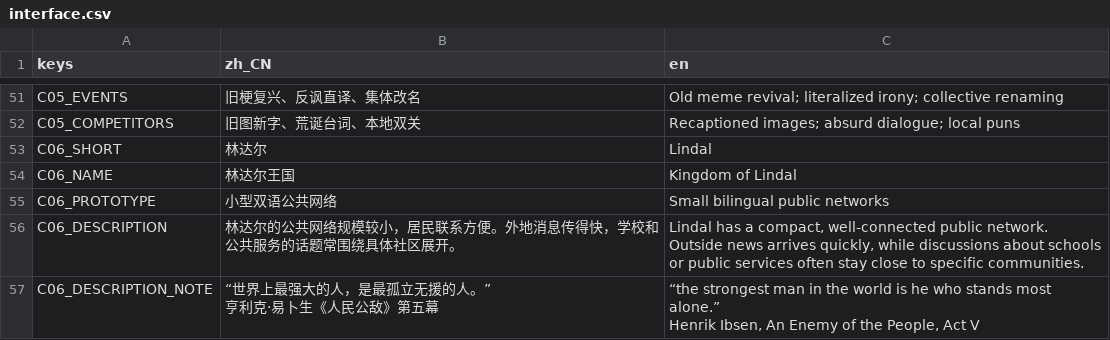
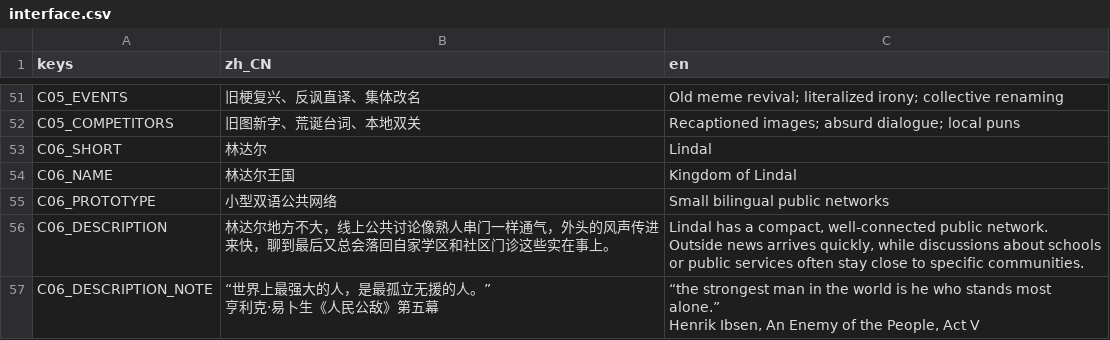
Before and after one commit to pinowine/memeplex-studio, a CSV file: localization/ui/interface.csv, drawn as a sheet; only a part is shown, gaps mark what is left out; the diff covers the shown part only.

```diff
--- a/localization/ui/interface.csv
+++ b/localization/ui/interface.csv
@@ -65,3 +65,3 @@ C06_NAME,林达尔王国,Kingdom of Lindal
 C06_PROTOTYPE,小型双语公共网络,Small bilingual public networks
-C06_DESCRIPTION,林达尔的公共网络规模较小，居民联系方便。外地消息传得快，学校和公共服务的话题常围绕具体社区展开。,"Lindal has a compact, well-connected public network. Outside news arrives quickly, while discussions about schools or public services often stay close to specific communities."
+C06_DESCRIPTION,林达尔地方不大，线上公共讨论像熟人串门一样通气，外头的风声传进来快，聊到最后又总会落回自家学区和社区门诊这些实在事上。,"Lindal has a compact, well-connected public network. Outside news arrives quickly, while discussions about schools or public services often stay close to specific communities."
 C06_DESCRIPTION_NOTE,"“世界上最强大的人，是最孤立无援的人。”
```
Also changed, not shown: 31 edited cells elsewhere in this file, 2 other files.
